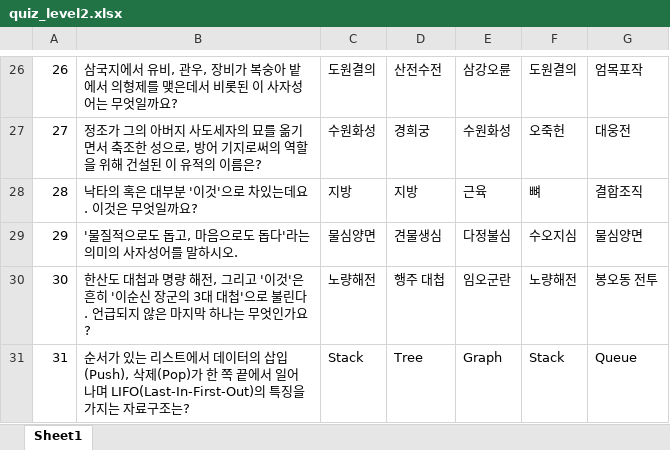
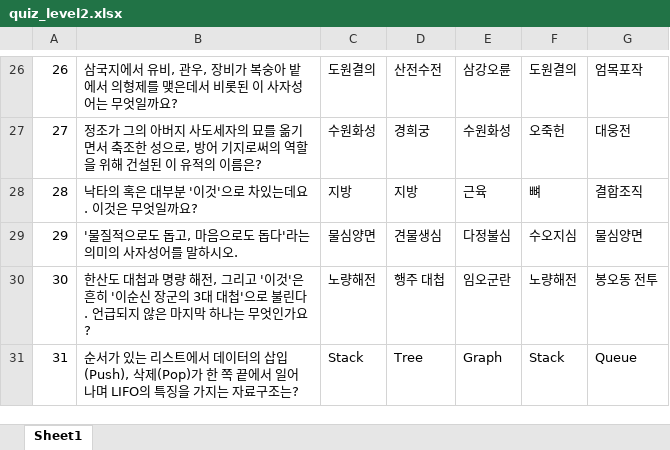
Before and after one commit to YangDaJin0104/MZ_FocusNews, an Excel workbook: app/src/main/assets/quiz_level2.xlsx, sheet Sheet1, drawn as a sheet; only a part is shown, gaps mark what is left out; values as stored, in another font and other column widths than the file's, no borders; the diff names each change by its address in the sheet, - before the commit and + after, or states it on an @@ line.

```diff
--- a/app/src/main/assets/quiz_level2.xlsx (sheet Sheet1)
+++ b/app/src/main/assets/quiz_level2.xlsx (sheet Sheet1)
-B31: …어나며 LIFO(Last-In-First-Out)의 특징…
+B31: …어나며 LIFO의 특징…
```
Also changed, not shown: app/src/main/assets/quiz_level1.xlsx, app/src/main/assets/quiz_level3.xlsx, 9 other files.
